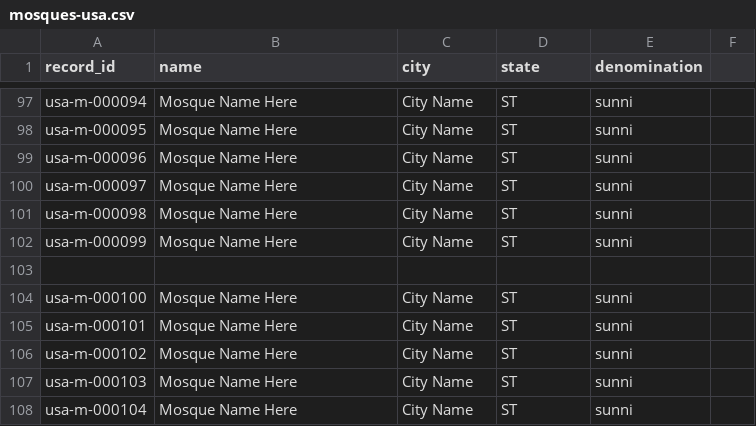
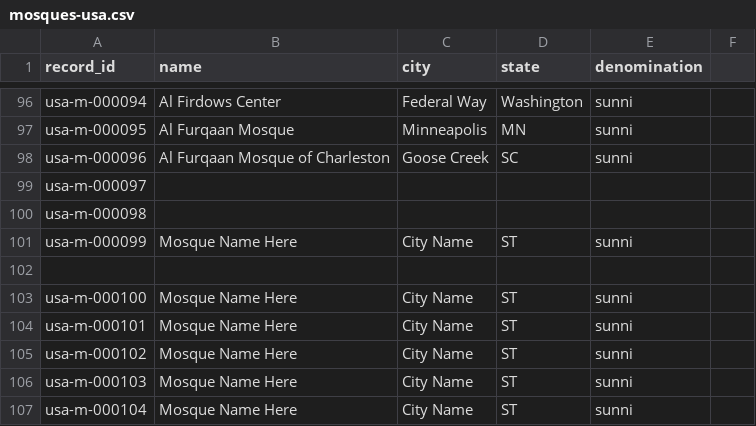
Before and after one commit to OzFND/netlify-data-site, a CSV file: data/mosques-usa.csv, drawn as a sheet; only a part is shown, gaps mark what is left out; removed rows and columns are numbered as before the commit, all else as after; the diff covers the shown part only; the diff names each change by its address in the sheet, - before the commit and + after, or states it on an @@ line.

Commit message:
Update mosques-usa.csv

```diff
--- a/data/mosques-usa.csv
+++ b/data/mosques-usa.csv
-B96 (name): Mosque Name Here
+B96 (name): Al Firdows Center
-C96 (city): City Name
+C96 (city): Federal Way
-D96 (state): ST
+D96 (state): Washington
-B97 (name): Mosque Name Here
+B97 (name): Al Furqaan Mosque
-C97 (city): City Name
+C97 (city): Minneapolis
-D97 (state): ST
+D97 (state): MN
-B98 (name): Mosque Name Here
+B98 (name): Al Furqaan Mosque of Charleston
-C98 (city): City Name
+C98 (city): Goose Creek
-D98 (state): ST
+D98 (state): SC
-row 100: usa-m-000097 | Mosque Name Here | City Name | ST | sunni
-row 101: usa-m-000098 | Mosque Name Here | City Name | ST | sunni
+row 99: usa-m-000097
+row 100: usa-m-000098
```
Also changed, not shown: 4 added rows, 5 removed rows and 24 edited cells elsewhere in this file.
